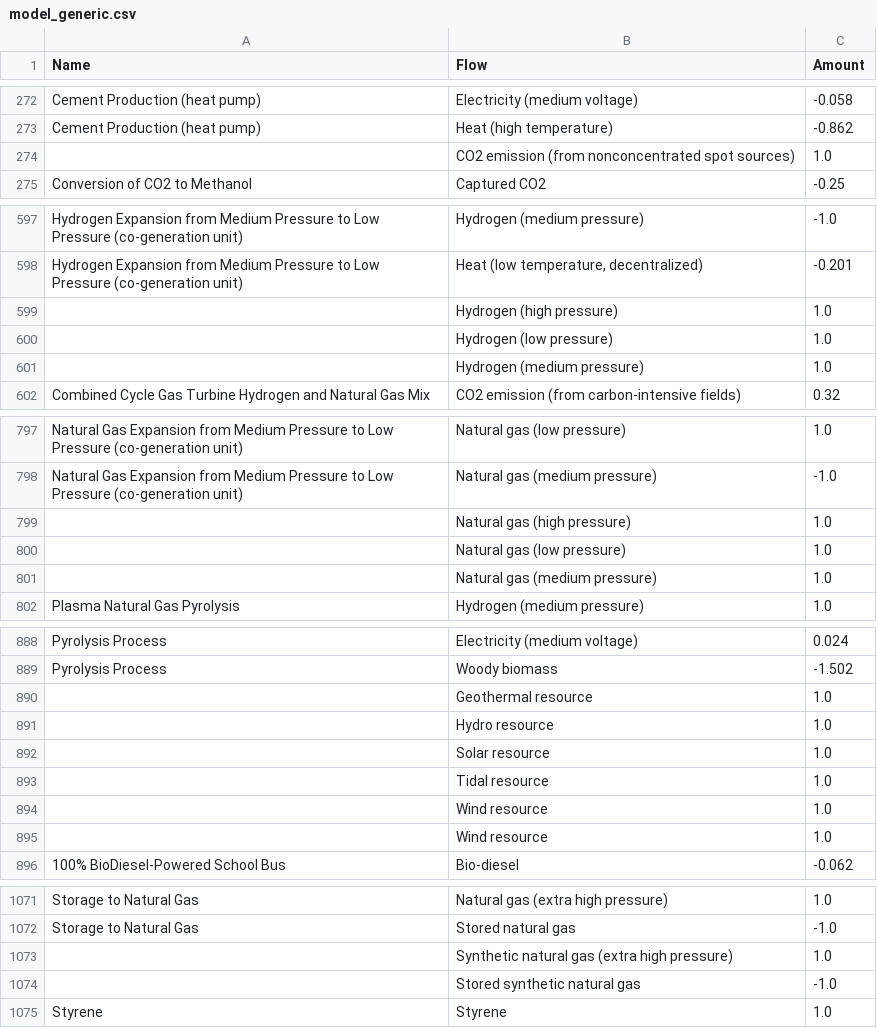
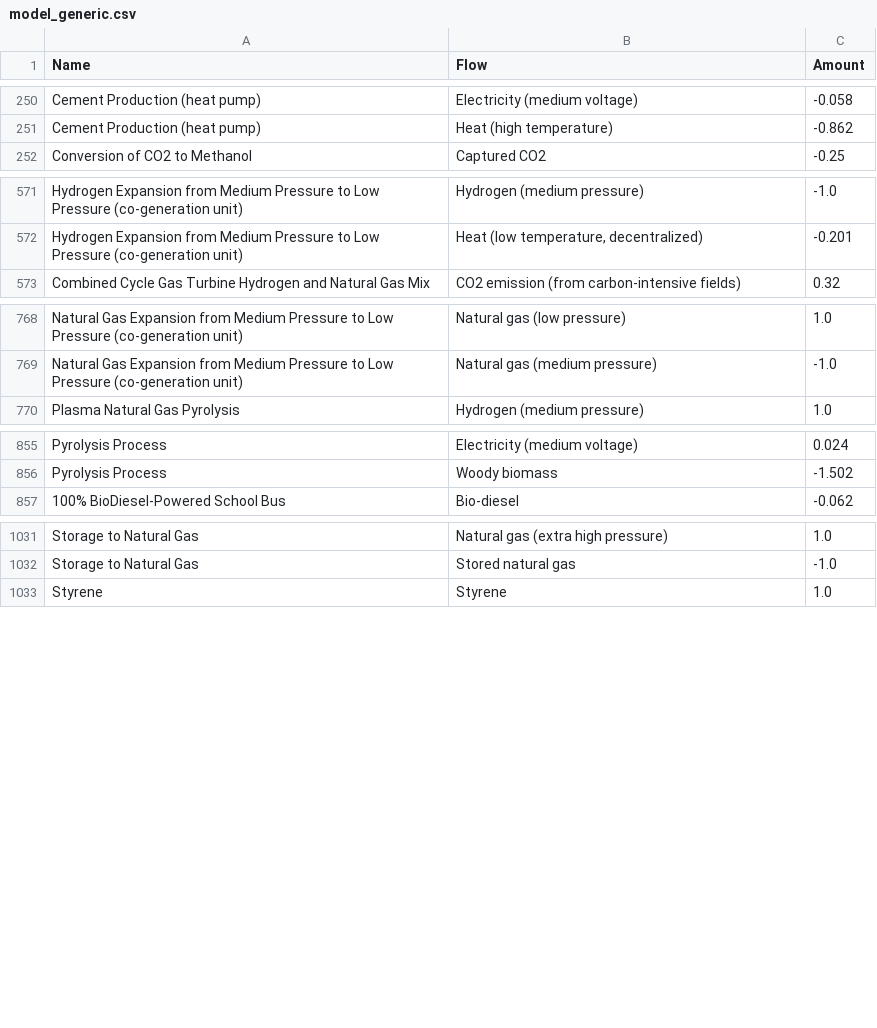
Before and after one commit to matthieu-str/mescal, a CSV file: docs/_static/model_generic.csv, drawn as a sheet; only a part is shown, gaps mark what is left out; the diff covers the shown part only.

```diff
--- a/docs/_static/model_generic.csv
+++ b/docs/_static/model_generic.csv
@@ -273,3 +251,2 @@ Cement Production (heat pump),Electricity (medium voltage),-0.058
 Cement Production (heat pump),Heat (high temperature),-0.862
-,CO2 emission (from nonconcentrated spot sources),1.0
 Conversion of CO2 to Methanol,Captured CO2,-0.25
@@ -598,5 +572,2 @@ Hydrogen Expansion from Medium Pressure to Low Pressure (co-generation unit),Hyd
 Hydrogen Expansion from Medium Pressure to Low Pressure (co-generation unit),"Heat (low temperature, decentralized)",-0.201
-,Hydrogen (high pressure),1.0
-,Hydrogen (low pressure),1.0
-,Hydrogen (medium pressure),1.0
 Combined Cycle Gas Turbine Hydrogen and Natural Gas Mix,CO2 emission (from carbon-intensive fields),0.32
@@ -798,5 +769,2 @@ Natural Gas Expansion from Medium Pressure to Low Pressure (co-generation unit),
 Natural Gas Expansion from Medium Pressure to Low Pressure (co-generation unit),Natural gas (medium pressure),-1.0
-,Natural gas (high pressure),1.0
-,Natural gas (low pressure),1.0
-,Natural gas (medium pressure),1.0
 Plasma Natural Gas Pyrolysis,Hydrogen (medium pressure),1.0
@@ -889,8 +856,2 @@ Pyrolysis Process,Electricity (medium voltage),0.024
 Pyrolysis Process,Woody biomass,-1.502
-,Geothermal resource,1.0
-,Hydro resource,1.0
-,Solar resource,1.0
-,Tidal resource,1.0
-,Wind resource,1.0
-,Wind resource,1.0
 100% BioDiesel-Powered School Bus,Bio-diesel,-0.062
@@ -1072,4 +1032,2 @@ Storage to Natural Gas,Natural gas (extra high pressure),1.0
 Storage to Natural Gas,Stored natural gas,-1.0
-,Synthetic natural gas (extra high pressure),1.0
-,Stored synthetic natural gas,-1.0
 Styrene,Styrene,1.0
```
Also changed, not shown: 27 removed rows elsewhere in this file, docs/_static/model_energyscope.csv.
